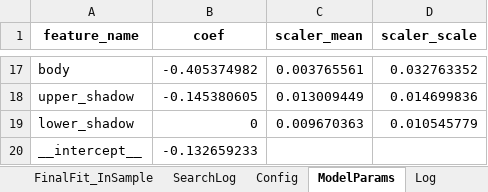
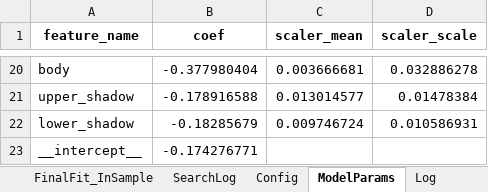
Before and after one commit to DandelionYe/Ashare_DpointTrader-2.0, an Excel workbook: output/run_002.xlsx, sheet ModelParams, drawn as a sheet; only a part is shown, gaps mark what is left out; values as stored, in another font and other column widths than the file's, no borders; addresses are those after the commit; the diff covers the shown part only; the diff names each change by its address in the sheet, - before the commit and + after, or states it on an @@ line.

```diff
--- a/output/run_002.xlsx (sheet ModelParams)
+++ b/output/run_002.xlsx (sheet ModelParams)
-B20 (coef): -0.405374982
+B20 (coef): -0.377980404
-C20 (scaler_mean): 0.003765561
+C20 (scaler_mean): 0.003666681
-D20 (scaler_scale): 0.032763352
+D20 (scaler_scale): 0.032886278
-B21 (coef): -0.145380605
+B21 (coef): -0.178916588
-C21 (scaler_mean): 0.013009449
+C21 (scaler_mean): 0.013014577
-D21 (scaler_scale): 0.014699836
+D21 (scaler_scale): 0.01478384
-B22 (coef): 0
+B22 (coef): -0.18285679
-C22 (scaler_mean): 0.009670363
+C22 (scaler_mean): 0.009746724
-D22 (scaler_scale): 0.010545779
+D22 (scaler_scale): 0.010586931
-B23 (coef): -0.132659233
+B23 (coef): -0.174276771
```
Also changed, not shown: 15 added rows, 12 removed rows and 7 edited cells elsewhere in this sheet, sheet EquityCurve, sheet SearchLog, sheet Trades, sheet Log, sheet Config, sheet WalkForwardSummary, other sheet tabs, output/run_001.xlsx, 15 other files.
